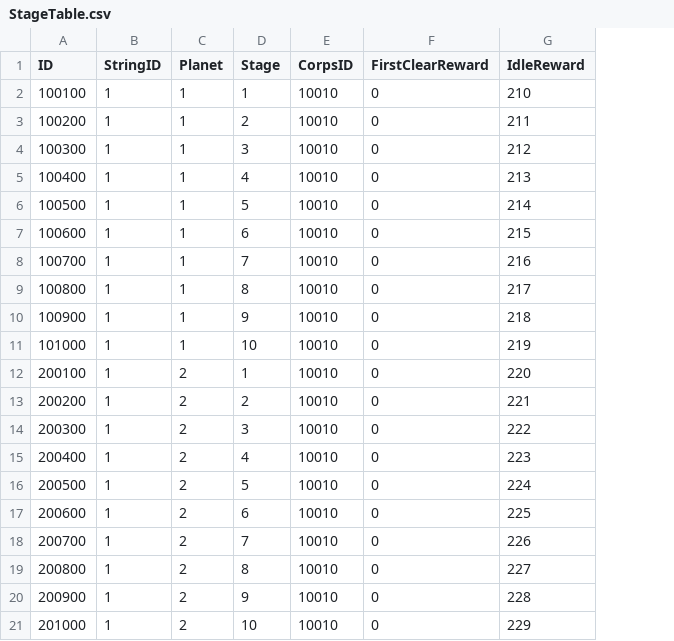
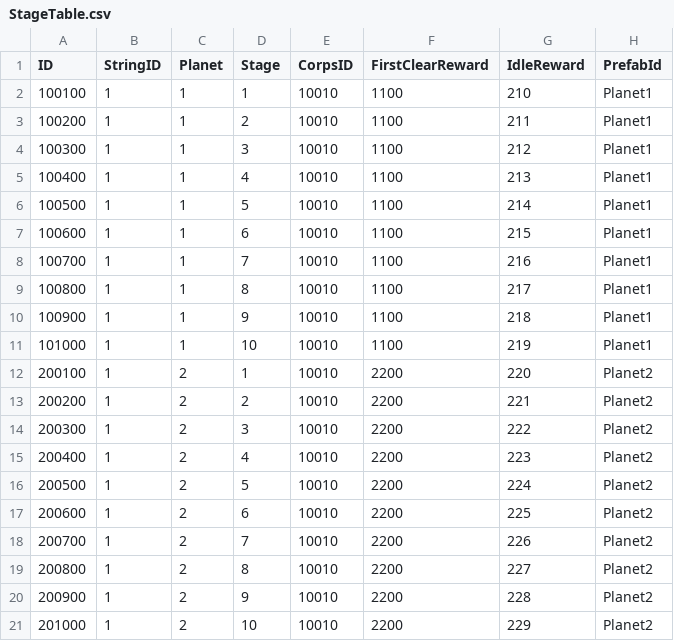
Before and after one commit to jikwang-park/SpaceMiner, a CSV file: Unity/Assets/Addressables/DataTables/StageTable.csv, drawn as a sheet; the diff names each change by its address in the sheet, - before the commit and + after, or states it on an @@ line.

```diff
--- a/Unity/Assets/Addressables/DataTables/StageTable.csv
+++ b/Unity/Assets/Addressables/DataTables/StageTable.csv
+column H (PrefabId), rows 2-21: Planet1 | Planet1 | Planet1 | Planet1 | Planet1 | Planet1 | Planet1 | Planet1 | Planet1 | Planet1 | Planet2 | Planet2 | Planet2 | Planet2 | Planet2 | Planet2 | Planet2 | Planet2 | Planet2 | Planet2
-F2:F11 (FirstClearReward): 0
+F2:F11 (FirstClearReward): 1100
-F12:F21 (FirstClearReward): 0
+F12:F21 (FirstClearReward): 2200
```
Also changed, not shown: 21 other files.
